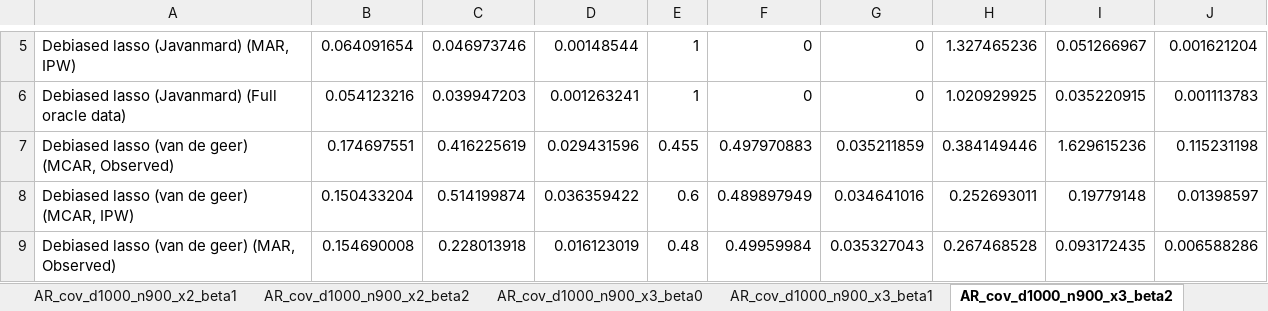
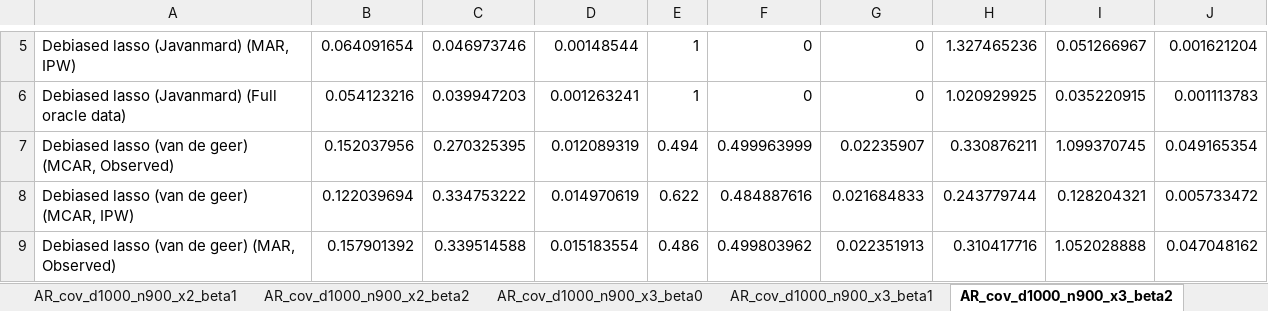
Before and after one commit to zhangyk8/Debias-Infer, an Excel workbook: Paper_Code/AR_Cov/Results/AR_Full_Results_d1000_n900_Gaussian_noise.xlsx, sheet AR_cov_d1000_n900_x3_beta2, drawn as a sheet; only a part is shown, gaps mark what is left out; values as stored, in another font and other column widths than the file's, no borders; the diff covers the shown part only; the diff names each change by its address in the sheet, - before the commit and + after, or states it on an @@ line.

```diff
--- a/Paper_Code/AR_Cov/Results/AR_Full_Results_d1000_n900_Gaussian_noise.xlsx (sheet AR_cov_d1000_n900_x3_beta2)
+++ b/Paper_Code/AR_Cov/Results/AR_Full_Results_d1000_n900_Gaussian_noise.xlsx (sheet AR_cov_d1000_n900_x3_beta2)
-B7: 0.174697551
+B7: 0.152037956
-C7: 0.416225619
+C7: 0.270325395
-D7: 0.029431596
+D7: 0.012089319
-E7: 0.455
+E7: 0.494
-F7: 0.497970883
+F7: 0.499963999
-G7: 0.035211859
+G7: 0.02235907
-H7: 0.384149446
+H7: 0.330876211
-I7: 1.629615236
+I7: 1.099370745
-J7: 0.115231198
+J7: 0.049165354
-B8: 0.150433204
+B8: 0.122039694
-C8: 0.514199874
+C8: 0.334753222
-D8: 0.036359422
+D8: 0.014970619
-E8: 0.6
+E8: 0.622
-F8: 0.489897949
+F8: 0.484887616
-G8: 0.034641016
+G8: 0.021684833
-H8: 0.252693011
+H8: 0.243779744
-I8: 0.19779148
+I8: 0.128204321
-J8: 0.01398597
+J8: 0.005733472
-B9: 0.154690008
+B9: 0.157901392
-C9: 0.228013918
+C9: 0.339514588
-D9: 0.016123019
+D9: 0.015183554
-E9: 0.48
+E9: 0.486
-F9: 0.49959984
+F9: 0.499803962
-G9: 0.035327043
+G9: 0.022351913
-H9: 0.267468528
+H9: 0.310417716
-I9: 0.093172435
+I9: 1.052028888
-J9: 0.006588286
+J9: 0.047048162
```
Also changed, not shown: 18 edited cells elsewhere in this sheet, sheet AR_cov_d1000_n900_x3_beta1, sheet AR_cov_d1000_n900_x3_beta0, sheet AR_cov_d1000_n900_x4_beta1, sheet AR_cov_d1000_n900_x4_beta2, sheet AR_cov_d1000_n900_x1_beta2, sheet AR_cov_d1000_n900_x4_beta0, 8 more sheets.
